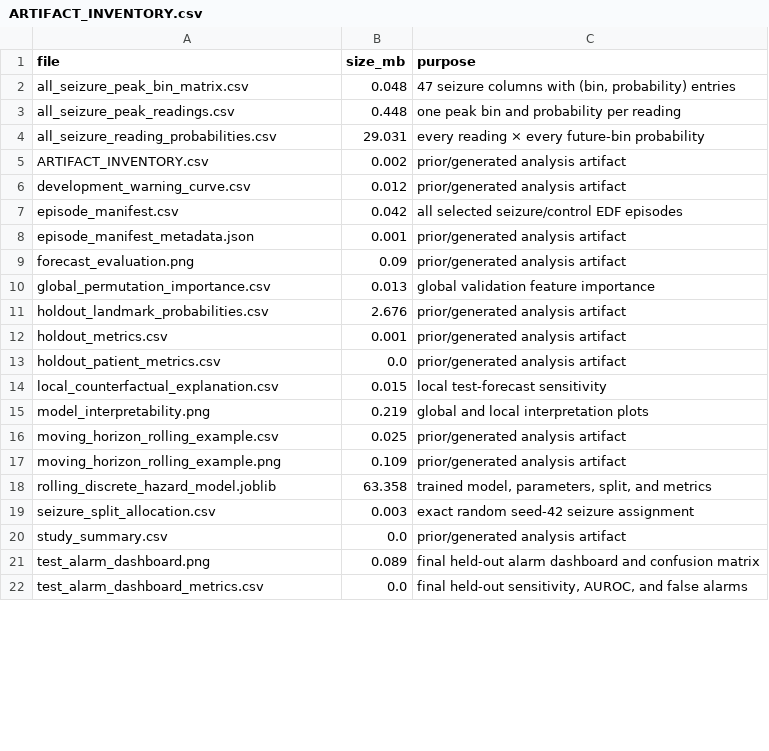
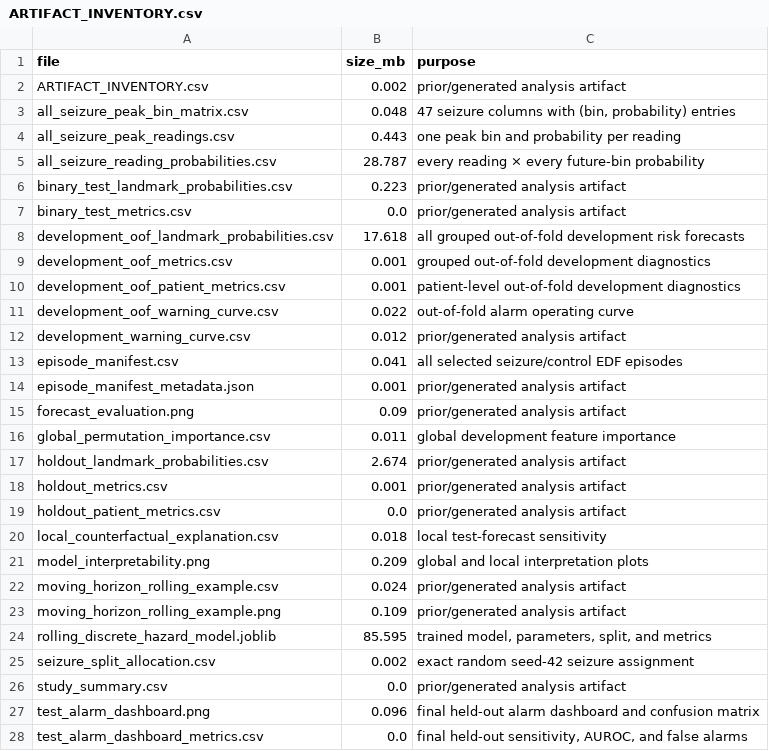
Before and after one commit to ucd-cosmos-data/26-the-optimizers-analysis, a CSV file: final_project/results/rolling_forecast/ARTIFACT_INVENTORY.csv, drawn as a sheet; only a part is shown; the diff covers the shown part only.

```diff
--- a/final_project/results/rolling_forecast/ARTIFACT_INVENTORY.csv
+++ b/final_project/results/rolling_forecast/ARTIFACT_INVENTORY.csv
@@ -1,22 +1,28 @@
 file,size_mb,purpose
+ARTIFACT_INVENTORY.csv,0.002,prior/generated analysis artifact
 all_seizure_peak_bin_matrix.csv,0.048,"47 seizure columns with (bin, probability) entries"
-all_seizure_peak_readings.csv,0.448,one peak bin and probability per reading
-all_seizure_reading_probabilities.csv,29.031,every reading × every future-bin probability
-ARTIFACT_INVENTORY.csv,0.002,prior/generated analysis artifact
+all_seizure_peak_readings.csv,0.443,one peak bin and probability per reading
+all_seizure_reading_probabilities.csv,28.787,every reading × every future-bin probability
+binary_test_landmark_probabilities.csv,0.223,prior/generated analysis artifact
+binary_test_metrics.csv,0.0,prior/generated analysis artifact
+development_oof_landmark_probabilities.csv,17.618,all grouped out-of-fold development risk forecasts
+development_oof_metrics.csv,0.001,grouped out-of-fold development diagnostics
+development_oof_patient_metrics.csv,0.001,patient-level out-of-fold development diagnostics
+development_oof_warning_curve.csv,0.022,out-of-fold alarm operating curve
 development_warning_curve.csv,0.012,prior/generated analysis artifact
-episode_manifest.csv,0.042,all selected seizure/control EDF episodes
+episode_manifest.csv,0.041,all selected seizure/control EDF episodes
 episode_manifest_metadata.json,0.001,prior/generated analysis artifact
 forecast_evaluation.png,0.09,prior/generated analysis artifact
-global_permutation_importance.csv,0.013,global validation feature importance
-holdout_landmark_probabilities.csv,2.676,prior/generated analysis artifact
+global_permutation_importance.csv,0.011,global development feature importance
+holdout_landmark_probabilities.csv,2.674,prior/generated analysis artifact
 holdout_metrics.csv,0.001,prior/generated analysis artifact
 holdout_patient_metrics.csv,0.0,prior/generated analysis artifact
-local_counterfactual_explanation.csv,0.015,local test-forecast sensitivity
-model_interpretability.png,0.219,global and local interpretation plots
-moving_horizon_rolling_example.csv,0.025,prior/generated analysis artifact
+local_counterfactual_explanation.csv,0.018,local test-forecast sensitivity
+model_interpretability.png,0.209,global and local interpretation plots
+moving_horizon_rolling_example.csv,0.024,prior/generated analysis artifact
 moving_horizon_rolling_example.png,0.109,prior/generated analysis artifact
-rolling_discrete_hazard_model.joblib,63.358,"trained model, parameters, split, and metrics"
-seizure_split_allocation.csv,0.003,exact random seed-42 seizure assignment
+rolling_discrete_hazard_model.joblib,85.595,"trained model, parameters, split, and metrics"
+seizure_split_allocation.csv,0.002,exact random seed-42 seizure assignment
 study_summary.csv,0.0,prior/generated analysis artifact
-test_alarm_dashboard.png,0.089,final held-out alarm dashboard and confusion matrix
+test_alarm_dashboard.png,0.096,final held-out alarm dashboard and confusion matrix
 test_alarm_dashboard_metrics.csv,0.0,"final held-out sensitivity, AUROC, and false alarms"
```
Also changed, not shown: 1 added row, 4 removed rows and 2 edited cells elsewhere in this file, final_project/results/rolling_forecast/all_seizure_peak_bin_matrix.csv, final_project/results/rolling_forecast/all_seizure_peak_readings.csv, 25 other files.
